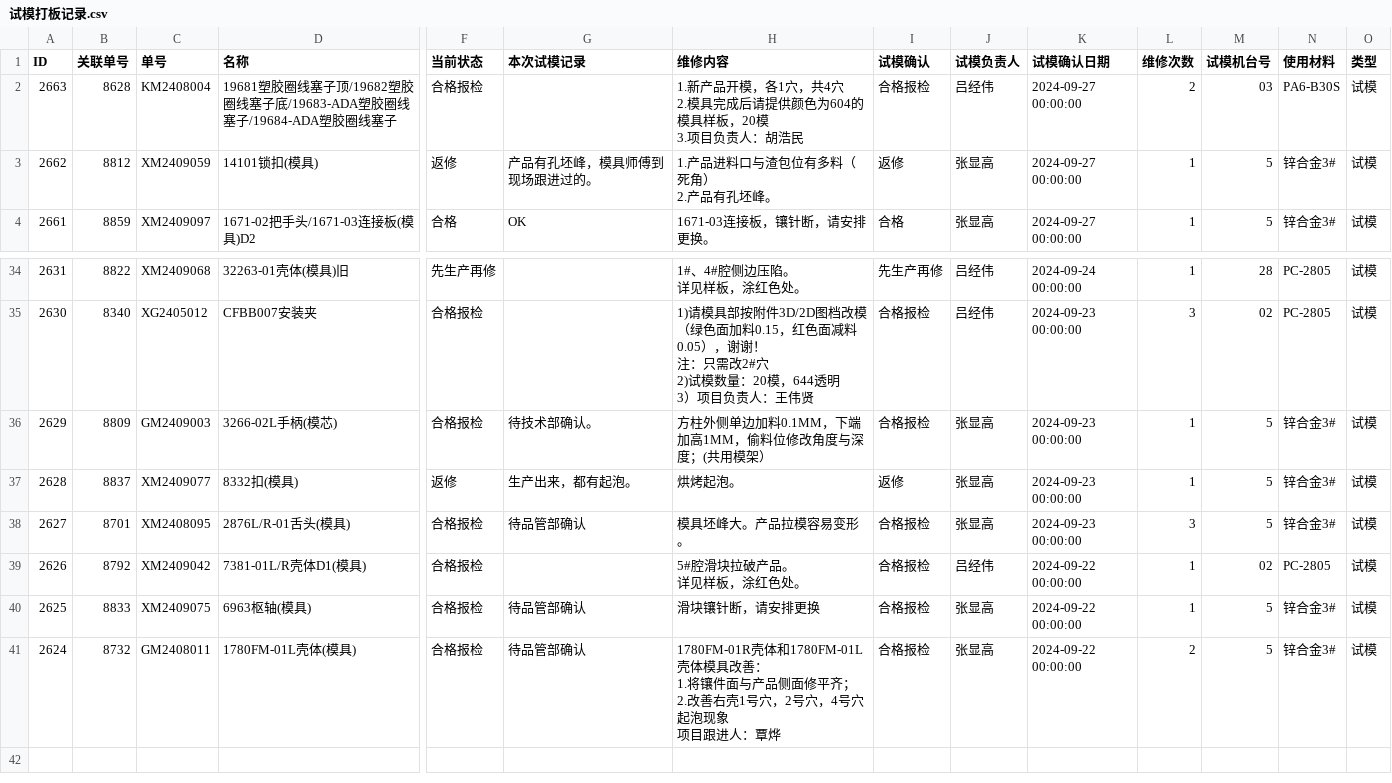
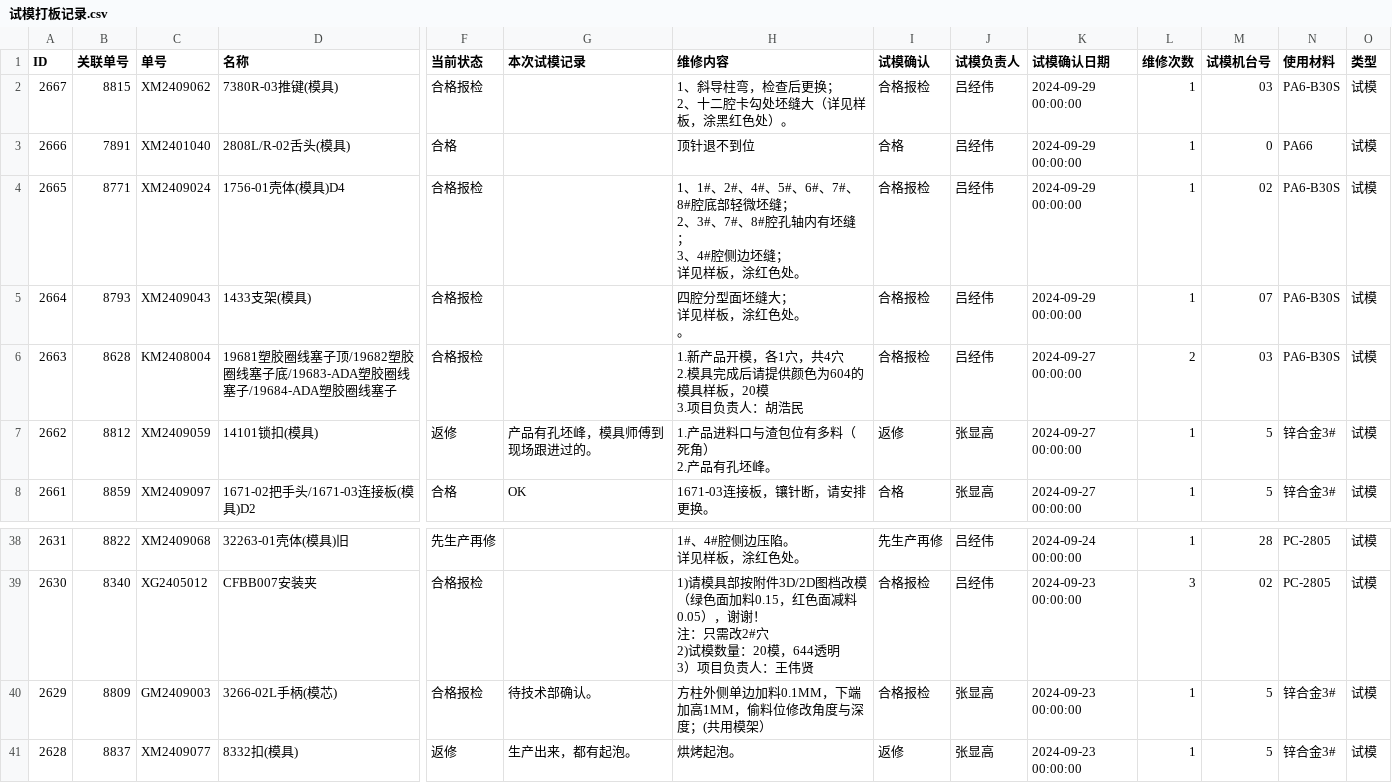
Before and after one commit to lits2024/vig, a CSV file: 试模打板记录.csv, drawn as a sheet; only a part is shown, gaps mark what is left out; removed rows and columns are numbered as before the commit, all else as after; rows hold the shown columns only; ↵ is a line break in a cell; the diff names each change by its address in the sheet, - before the commit and + after, or states it on an @@ line.

Commit message:
Updating 试模打板记录.csv

```diff
--- a/试模打板记录.csv
+++ b/试模打板记录.csv
+row 2: 2667 | 8815 | XM2409062 | 7380R-03推键(模具) | 合格报检 |  | 1、斜导柱弯，检查后更换； ↵ 2、十二腔卡勾处坯缝大（详见样板，涂黑红色处）。 | 合格报检 | 吕经伟 | 2024-09-29 00:00:00 | 1 | 03 | PA6-B30S | 试模
+row 3: 2666 | 7891 | XM2401040 | 2808L/R-02舌头(模具) | 合格 |  | 顶针退不到位 | 合格 | 吕经伟 | 2024-09-29 00:00:00 | 1 | 0 | PA66 | 试模
+row 4: 2665 | 8771 | XM2409024 | 1756-01壳体(模具)D4 | 合格报检 |  | 1、1#、2#、4#、5#、6#、7#、8#腔底部轻微坯缝； ↵ 2、3#、7#、8#腔孔轴内有坯缝； ↵ 3、4#腔侧边坯缝； ↵ 详见样板，涂红色处。 | 合格报检 | 吕经伟 | 2024-09-29 00:00:00 | 1 | 02 | PA6-B30S | 试模
+row 5: 2664 | 8793 | XM2409043 | 1433支架(模具) | 合格报检 |  | 四腔分型面坯缝大； ↵ 详见样板，涂红色处。 ↵ 。 | 合格报检 | 吕经伟 | 2024-09-29 00:00:00 | 1 | 07 | PA6-B30S | 试模
-row 38: 2627 | 8701 | XM2408095 | 2876L/R-01舌头(模具) | 合格报检 | 待品管部确认 | 模具坯峰大。产品拉模容易变形。 | 合格报检 | 张显高 | 2024-09-23 00:00:00 | 3 | 5 | 锌合金3# | 试模
-row 39: 2626 | 8792 | XM2409042 | 7381-01L/R壳体D1(模具) | 合格报检 |  | 5#腔滑块拉破产品。 ↵ 详见样板，涂红色处。 | 合格报检 | 吕经伟 | 2024-09-22 00:00:00 | 1 | 02 | PC-2805 | 试模
-row 40: 2625 | 8833 | XM2409075 | 6963枢轴(模具) | 合格报检 | 待品管部确认 | 滑块镶针断，请安排更换 | 合格报检 | 张显高 | 2024-09-22 00:00:00 | 1 | 5 | 锌合金3# | 试模
-row 41: 2624 | 8732 | GM2408011 | 1780FM-01L壳体(模具) | 合格报检 | 待品管部确认 | 1780FM-01R壳体和1780FM-01L壳体模具改善： ↵ 1.将镶件面与产品侧面修平齐； ↵ 2.改善右壳1号穴，2号穴，4号穴起泡现象 ↵ 项目跟进人：覃烨 | 合格报检 | 张显高 | 2024-09-22 00:00:00 | 2 | 5 | 锌合金3# | 试模
```
